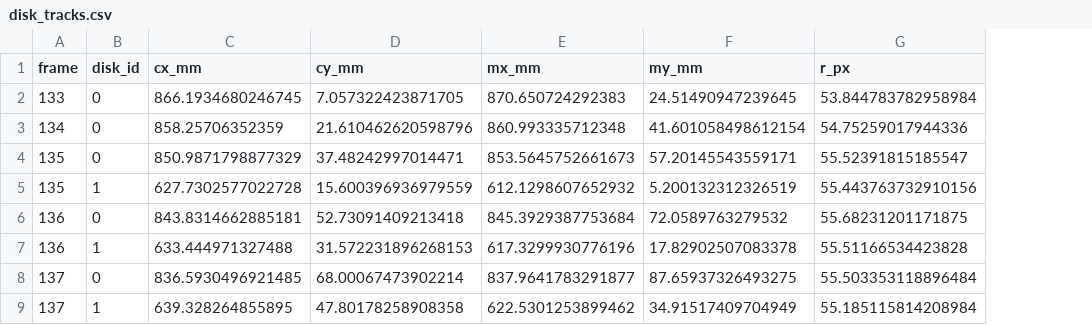
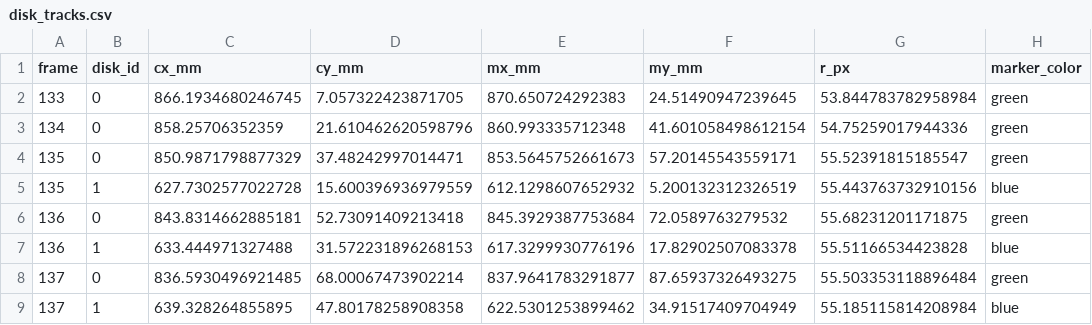
Before and after one commit to MestreHq5/Collision-Study, a CSV file: disk_tracks.csv, drawn as a sheet; only a part is shown; the diff names each change by its address in the sheet, - before the commit and + after, or states it on an @@ line.

```diff
--- a/disk_tracks.csv
+++ b/disk_tracks.csv
+column H (marker_color), rows 2-9: green | green | green | blue | green | blue | green | blue
```
Also changed, not shown: 14 other files.
